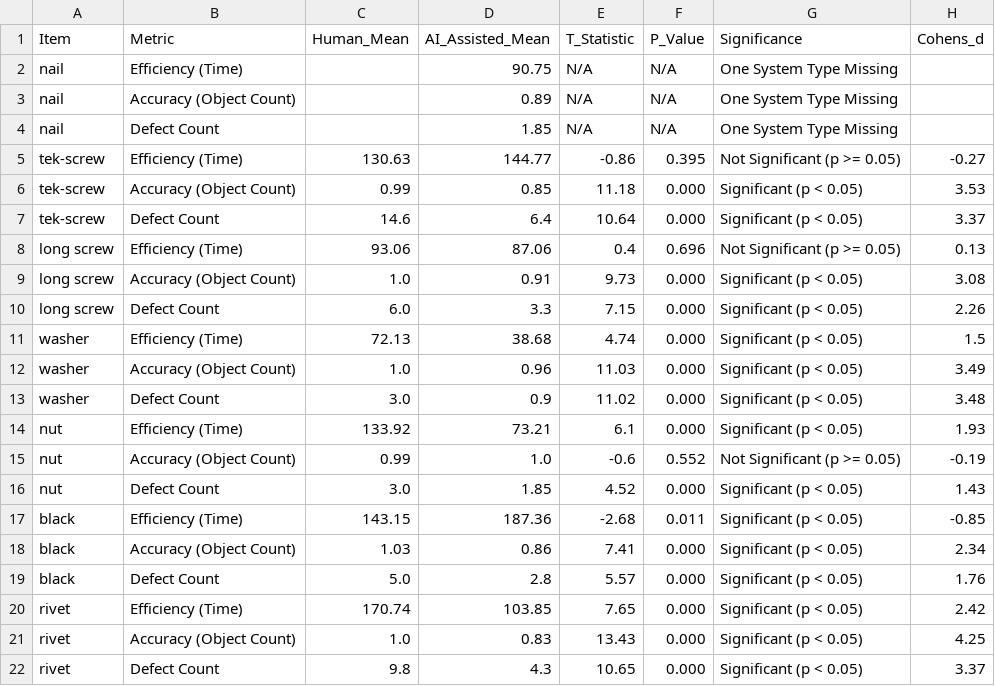
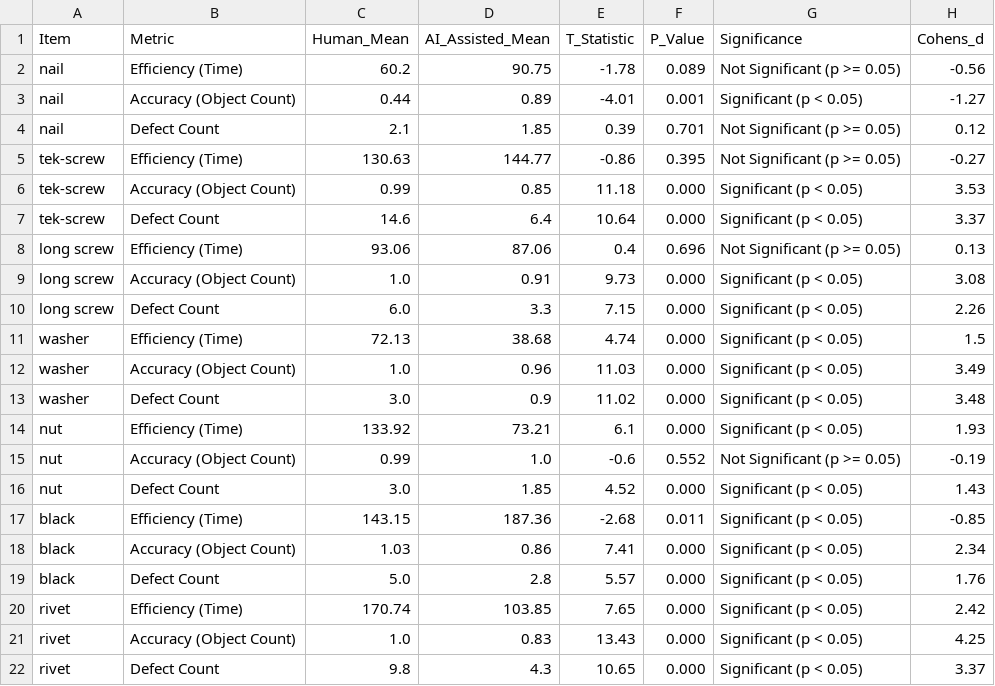
Before and after one commit to erwincarlogonzales/mldetection_data_analysis, a CSV file: statistical_test_results.csv, drawn as a sheet.

```diff
--- a/statistical_test_results.csv
+++ b/statistical_test_results.csv
@@ -1,5 +1,5 @@
 Item,Metric,Human_Mean,AI_Assisted_Mean,T_Statistic,P_Value,Significance,Cohens_d
-nail,Efficiency (Time),,90.75,N/A,N/A,One System Type Missing,
-nail,Accuracy (Object Count),,0.89,N/A,N/A,One System Type Missing,
-nail,Defect Count,,1.85,N/A,N/A,One System Type Missing,
+nail,Efficiency (Time),60.2,90.75,-1.78,0.089,Not Significant (p >= 0.05),-0.56
+nail,Accuracy (Object Count),0.44,0.89,-4.01,0.001,Significant (p < 0.05),-1.27
+nail,Defect Count,2.1,1.85,0.39,0.701,Not Significant (p >= 0.05),0.12
 tek-screw,Efficiency (Time),130.63,144.77,-0.86,0.395,Not Significant (p >= 0.05),-0.27
```
Also changed, not shown: master_data.csv, summary_statistics.csv, 5 other files.
